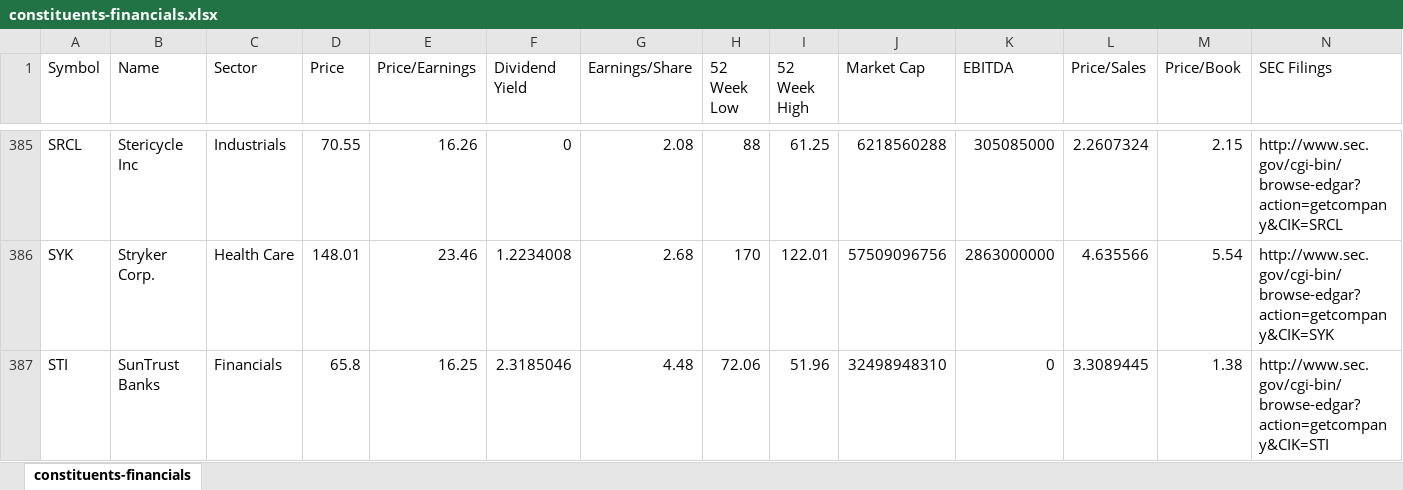
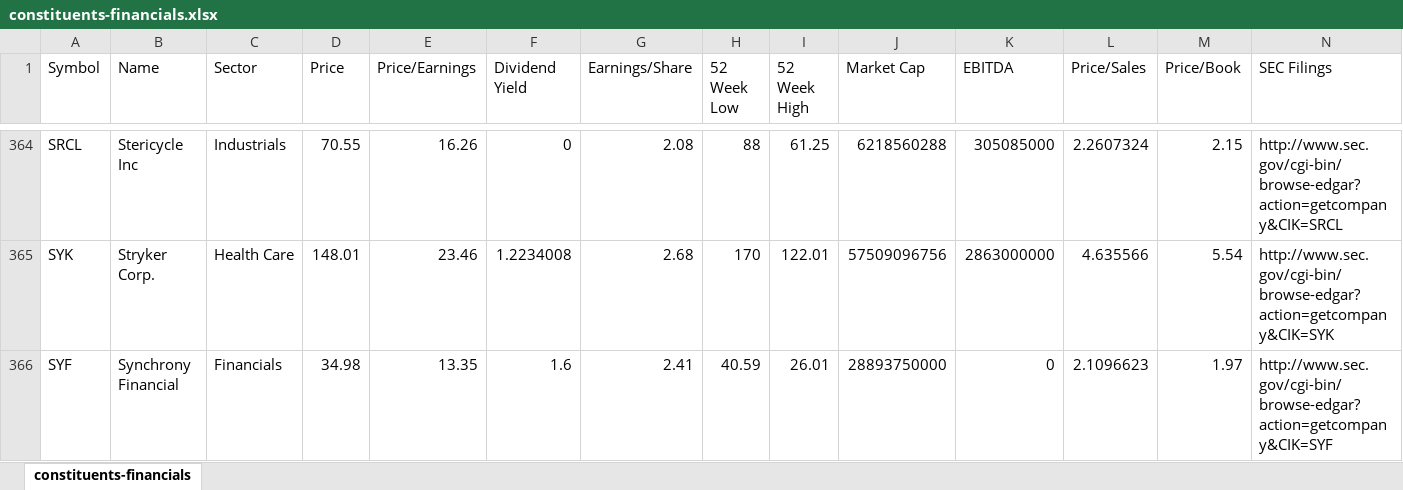
Before and after one commit to Queeky/CIS336Project, an Excel workbook: data/constituents-financials.xlsx, sheet constituents-financials, drawn as a sheet; only a part is shown, gaps mark what is left out; the shorter side is filled out with more unchanged rows; values as stored, in another font and other column widths than the file's, no borders; the diff covers the shown part only; the diff names each change by its address in the sheet, - before the commit and + after, or states it on an @@ line.

```diff
--- a/data/constituents-financials.xlsx (sheet constituents-financials)
+++ b/data/constituents-financials.xlsx (sheet constituents-financials)
-row 387: STI | SunTrust Banks | Financials | 65.8 | 16.25 | 2.3185046 | 4.48 | 72.06 | 51.96 | 32498948310 | 0 | 3.3089445 | 1.38 | http://www.sec.gov/cgi-bin/browse-edgar?action=getcompany&CIK=STI
```
Also changed, not shown: 26 removed rows elsewhere in this sheet, 3 other files.
